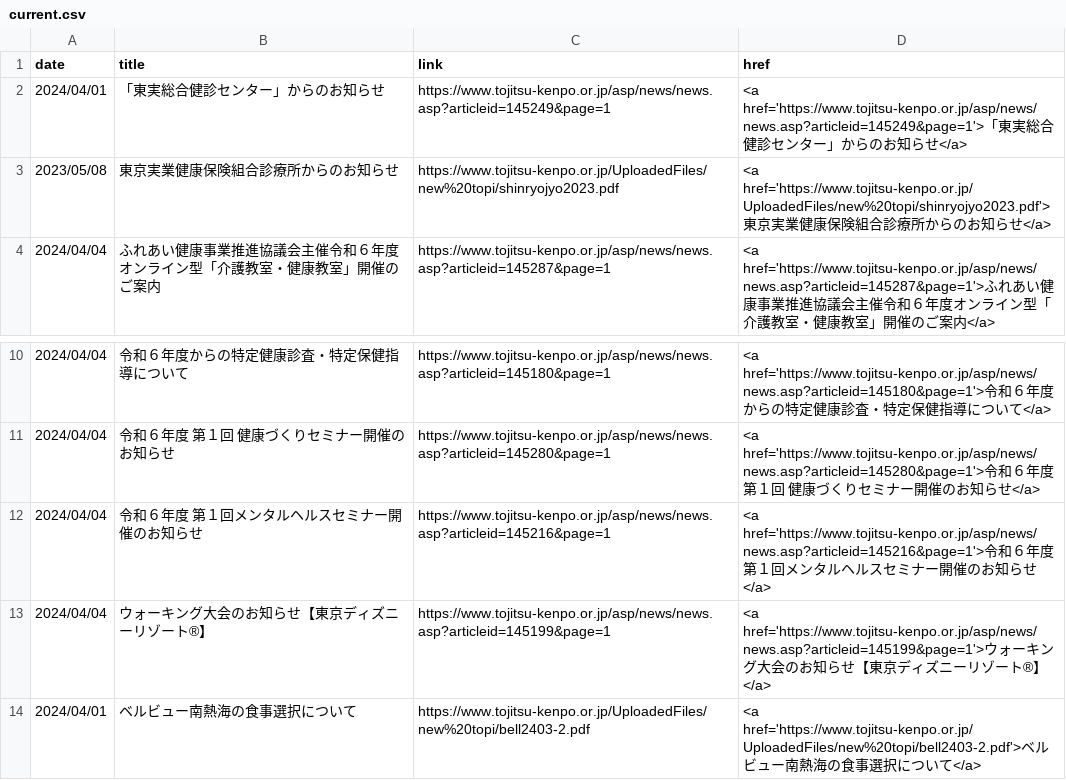
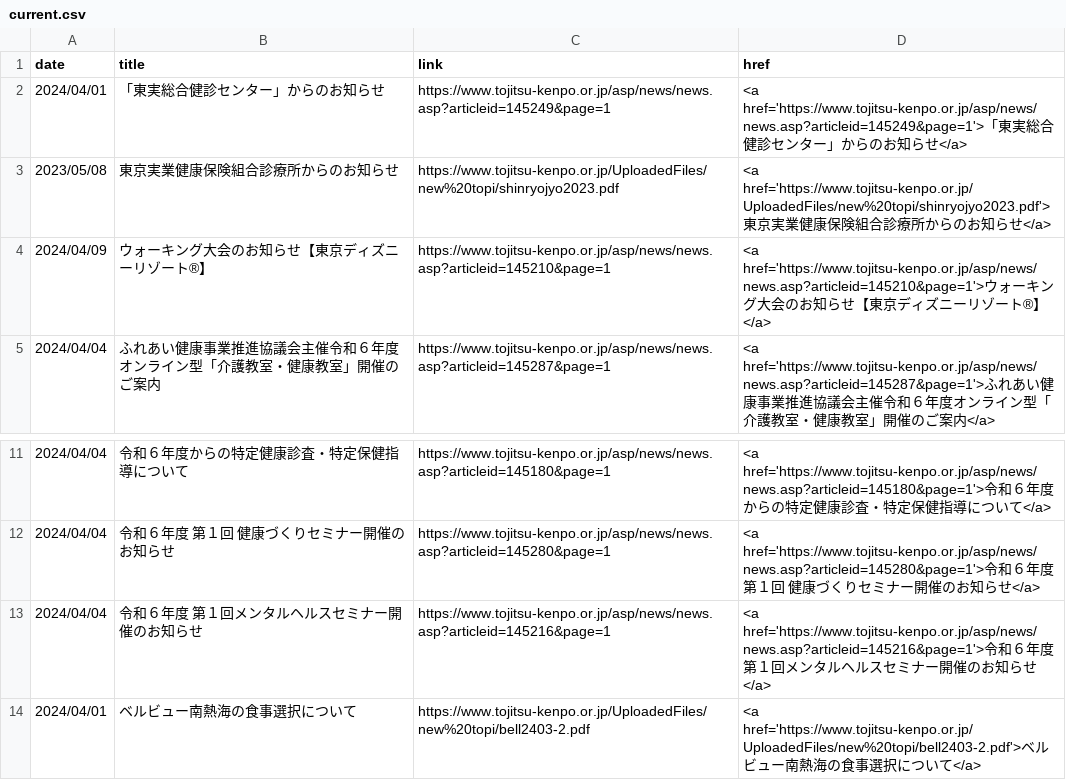
Before and after one commit to nuevocs/webscraping-change-notification, a CSV file: current.csv, drawn as a sheet; only a part is shown, gaps mark what is left out; removed rows and columns are numbered as before the commit, all else as after; the diff names each change by its address in the sheet, - before the commit and + after, or states it on an @@ line.

```diff
--- a/current.csv
+++ b/current.csv
+row 4: 2024/04/09 | ウォーキング大会のお知らせ【東京ディズニーリゾート®】 | https://www.tojitsu-kenpo.or.jp/asp/news/news.asp?articleid=145210&page=1 | <a href='https://www.tojitsu-kenpo.or.jp/asp/news/news.asp?articleid=145210&page=1'>ウォーキング大会のお知らせ【東京ディズニーリゾート®】</a>
-row 13: 2024/04/04 | ウォーキング大会のお知らせ【東京ディズニーリゾート®】 | https://www.tojitsu-kenpo.or.jp/asp/news/news.asp?articleid=145199&page=1 | <a href='https://www.tojitsu-kenpo.or.jp/asp/news/news.asp?articleid=145199&page=1'>ウォーキング大会のお知らせ【東京ディズニーリゾート®】</a>
```
